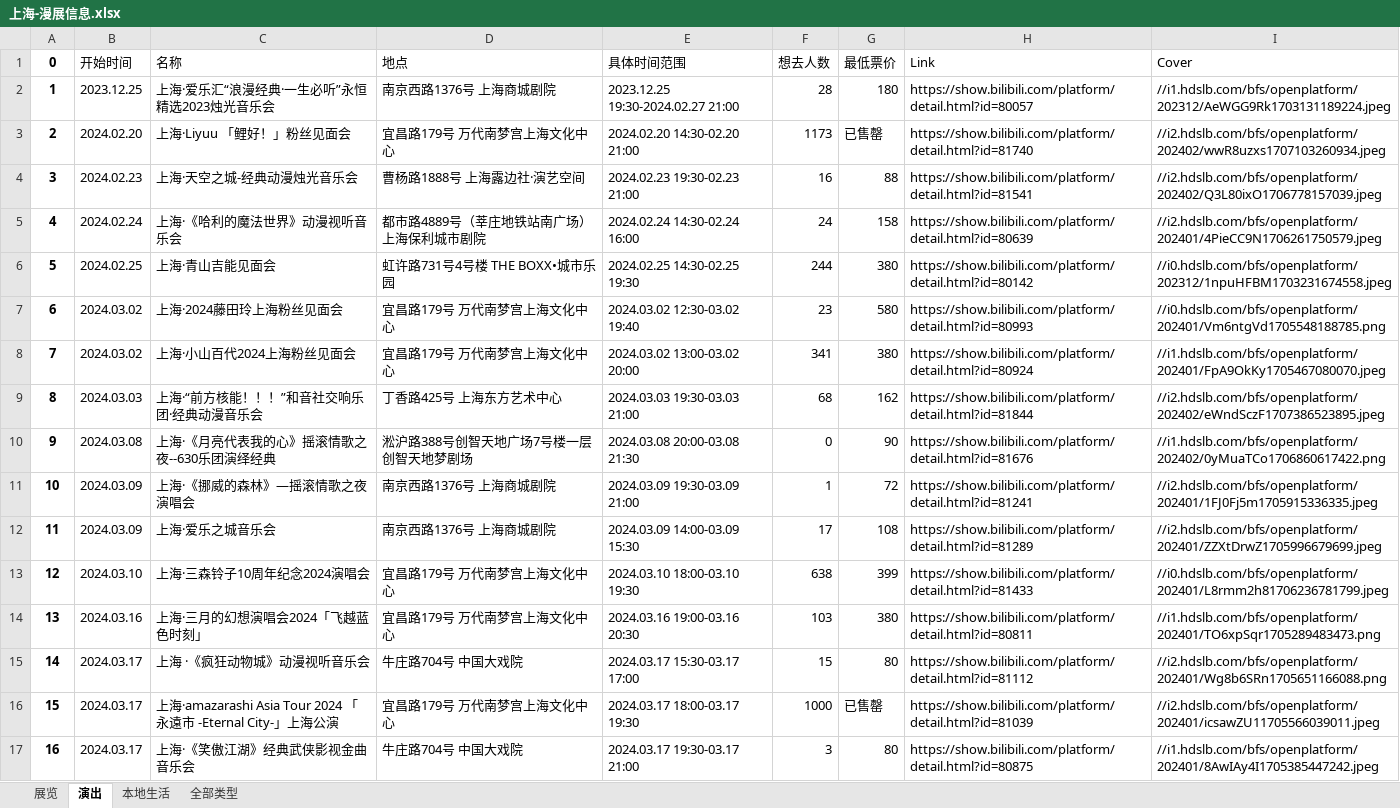
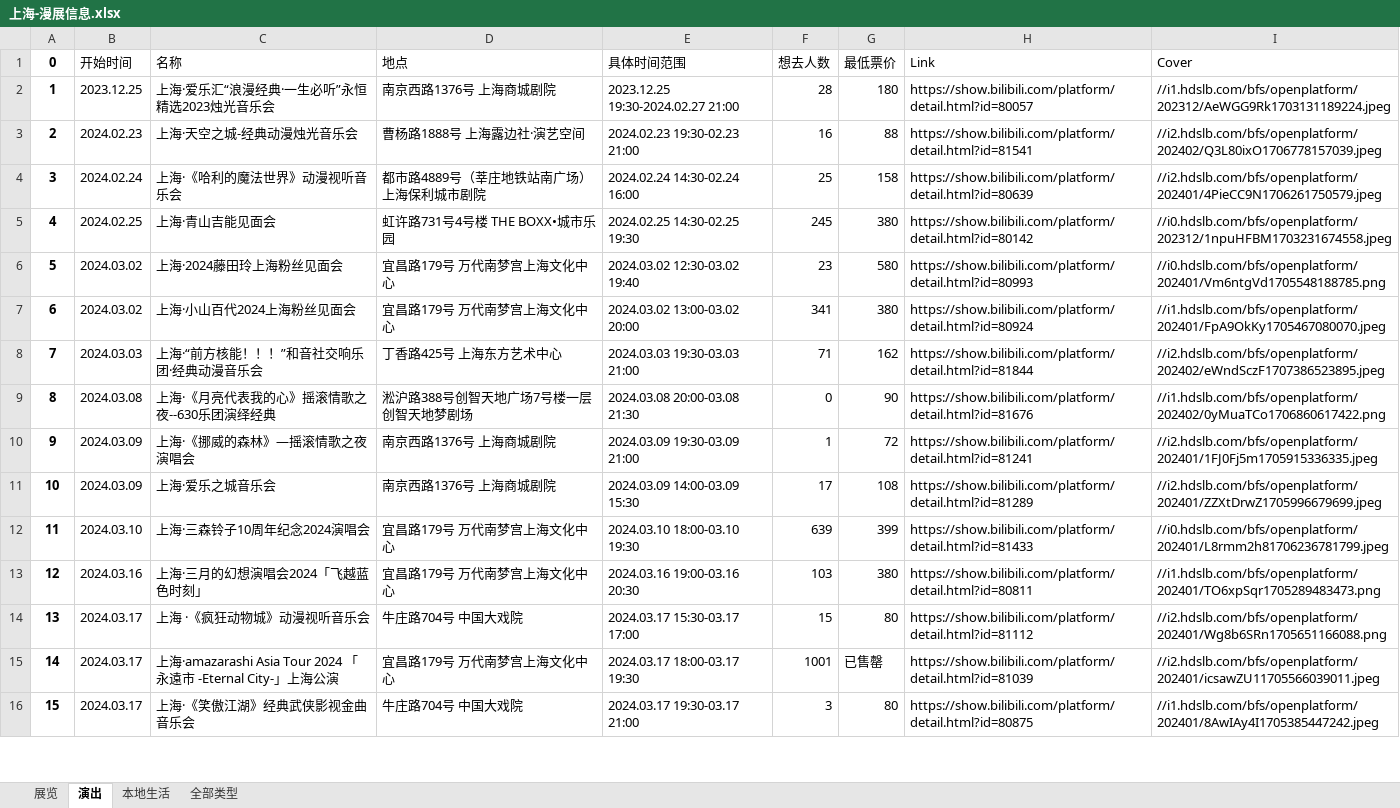
Before and after one commit to liuly0322/BilibiliAnimationExhibitionInformationCollection, an Excel workbook: 上海-漫展信息.xlsx, sheet 演出, drawn as a sheet; only a part is shown; values as stored, in another font and other column widths than the file's, no borders; removed rows and columns are numbered as before the commit, all else as after; the diff covers the shown part only; the diff names each change by its address in the sheet, - before the commit and + after, or states it on an @@ line.

```diff
--- a/上海-漫展信息.xlsx (sheet 演出)
+++ b/上海-漫展信息.xlsx (sheet 演出)
-row 3: 2 | 2024.02.20 | 上海·Liyuu 「鲤好！」粉丝见面会 | 宜昌路179号 万代南梦宫上海文化中心 | 2024.02.20 14:30-02.20 21:00 | 1173 | 已售罄 | https://show.bilibili.com/platform/detail.html?id=81740 | //i2.hdslb.com/bfs/openplatform/202402/wwR8uzxs1707103260934.jpeg
@@ column A (0) renumbered from row 3 down @@
-F4 (想去人数): 24
+F4 (想去人数): 25
-F5 (想去人数): 244
+F5 (想去人数): 245
-F8 (想去人数): 68
+F8 (想去人数): 71
-F12 (想去人数): 638
+F12 (想去人数): 639
-F15 (想去人数): 1000
+F15 (想去人数): 1001
```
Also changed, not shown: 8 edited cells elsewhere in this sheet, sheet 全部类型, sheet 展览, sheet 本地生活, 北京-漫展信息.xlsx, 广州-漫展信息.xlsx, 15 other files.
